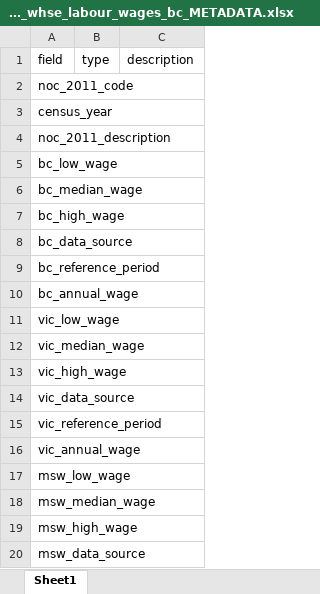
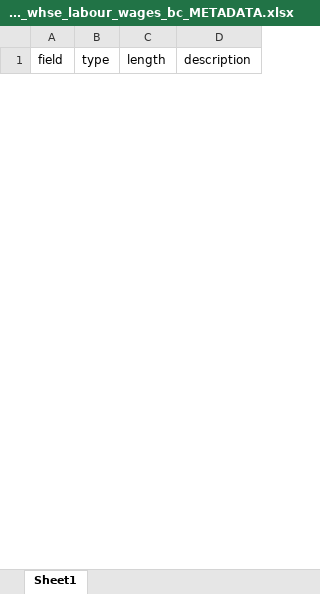
Before and after one commit to smnorris/mit_onetool_data, an Excel workbook: dissdata/data/LabourMarket/econ_whse_labour_wages_bc_METADATA.xlsx, sheet Sheet1, drawn as a sheet; only a part is shown; values as stored, in another font and other column widths than the file's, no borders; removed rows and columns are numbered as before the commit, all else as after; the diff covers the shown part only; the diff names each change by its address in the sheet, - before the commit and + after, or states it on an @@ line.

Commit message:
made wage changed to reflect latest logfile

```diff
--- a/dissdata/data/LabourMarket/econ_whse_labour_wages_bc_METADATA.xlsx (sheet Sheet1)
+++ b/dissdata/data/LabourMarket/econ_whse_labour_wages_bc_METADATA.xlsx (sheet Sheet1)
+column C (length), empty
-row 2: noc_2011_code
-row 3: census_year
-row 4: noc_2011_description
-row 5: bc_low_wage
-row 6: bc_median_wage
-row 7: bc_high_wage
-row 8: bc_data_source
-row 9: bc_reference_period
-row 10: bc_annual_wage
-row 11: vic_low_wage
-row 12: vic_median_wage
-row 13: vic_high_wage
-row 14: vic_data_source
-row 15: vic_reference_period
-row 16: vic_annual_wage
-row 17: msw_low_wage
-row 18: msw_median_wage
-row 19: msw_high_wage
-row 20: msw_data_source
```
Also changed, not shown: 49 added rows and 38 removed rows elsewhere in this sheet, 2 other files.
